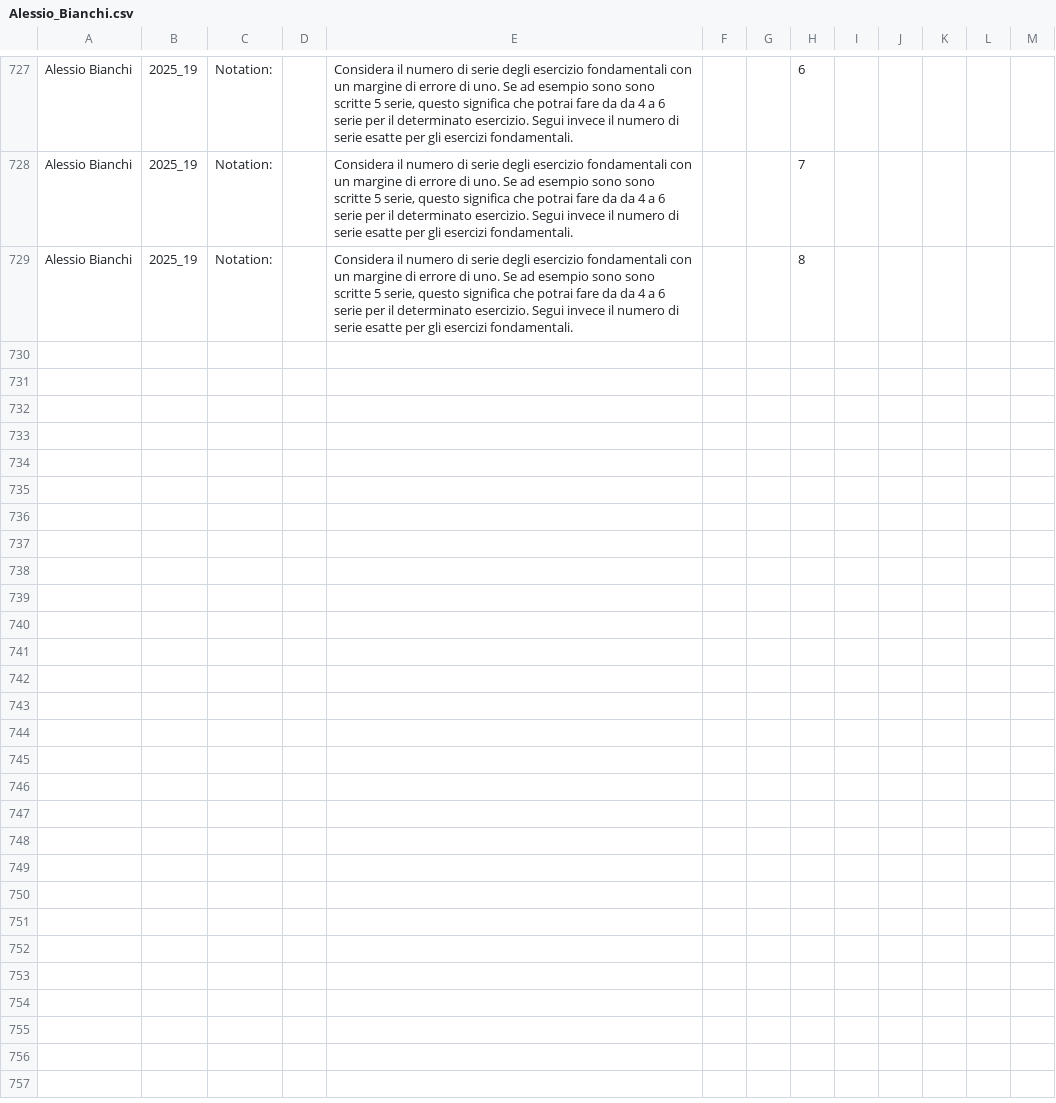
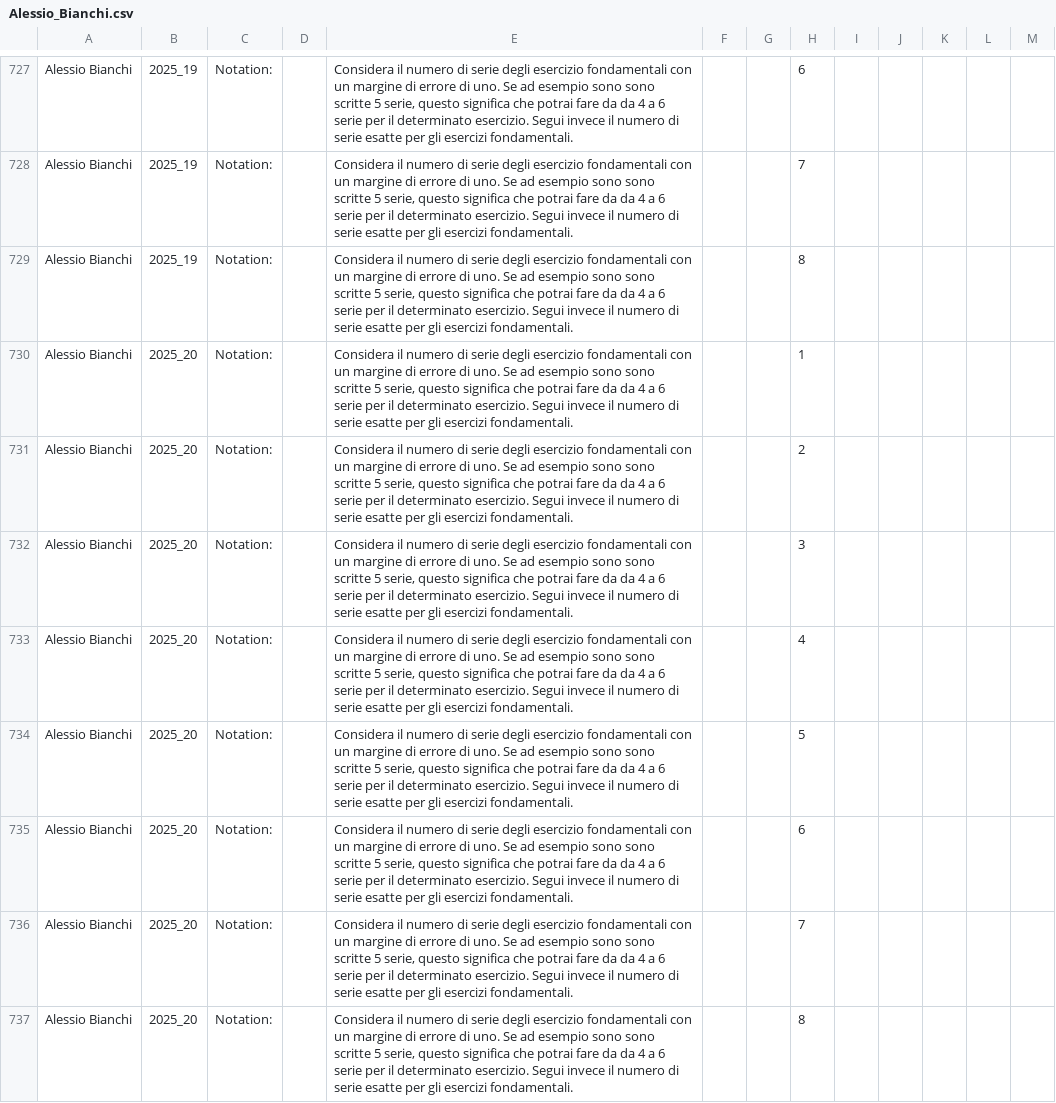
Before and after one commit to ste123123/Okanagan_WL_python, a CSV file: aggregated_athletes/Alessio_Bianchi.csv, drawn as a sheet; only a part is shown, gaps mark what is left out; the diff names each change by its address in the sheet, - before the commit and + after, or states it on an @@ line.

```diff
--- a/aggregated_athletes/Alessio_Bianchi.csv
+++ b/aggregated_athletes/Alessio_Bianchi.csv
+row 730: Alessio Bianchi | 2025_20 | Notation: |  | Considera il numero di serie degli esercizio fondamentali con un margine di errore di uno. Se ad esempio sono sono scritte 5 serie, questo significa che potrai fare da da 4 a 6 serie per il determinato esercizio. Segui invece il numero di serie esatte per gli esercizi fondamentali. |  |  | 1
+row 731: Alessio Bianchi | 2025_20 | Notation: |  | Considera il numero di serie degli esercizio fondamentali con un margine di errore di uno. Se ad esempio sono sono scritte 5 serie, questo significa che potrai fare da da 4 a 6 serie per il determinato esercizio. Segui invece il numero di serie esatte per gli esercizi fondamentali. |  |  | 2
+row 732: Alessio Bianchi | 2025_20 | Notation: |  | Considera il numero di serie degli esercizio fondamentali con un margine di errore di uno. Se ad esempio sono sono scritte 5 serie, questo significa che potrai fare da da 4 a 6 serie per il determinato esercizio. Segui invece il numero di serie esatte per gli esercizi fondamentali. |  |  | 3
+row 733: Alessio Bianchi | 2025_20 | Notation: |  | Considera il numero di serie degli esercizio fondamentali con un margine di errore di uno. Se ad esempio sono sono scritte 5 serie, questo significa che potrai fare da da 4 a 6 serie per il determinato esercizio. Segui invece il numero di serie esatte per gli esercizi fondamentali. |  |  | 4
+row 734: Alessio Bianchi | 2025_20 | Notation: |  | Considera il numero di serie degli esercizio fondamentali con un margine di errore di uno. Se ad esempio sono sono scritte 5 serie, questo significa che potrai fare da da 4 a 6 serie per il determinato esercizio. Segui invece il numero di serie esatte per gli esercizi fondamentali. |  |  | 5
+row 735: Alessio Bianchi | 2025_20 | Notation: |  | Considera il numero di serie degli esercizio fondamentali con un margine di errore di uno. Se ad esempio sono sono scritte 5 serie, questo significa che potrai fare da da 4 a 6 serie per il determinato esercizio. Segui invece il numero di serie esatte per gli esercizi fondamentali. |  |  | 6
+row 736: Alessio Bianchi | 2025_20 | Notation: |  | Considera il numero di serie degli esercizio fondamentali con un margine di errore di uno. Se ad esempio sono sono scritte 5 serie, questo significa che potrai fare da da 4 a 6 serie per il determinato esercizio. Segui invece il numero di serie esatte per gli esercizi fondamentali. |  |  | 7
+row 737: Alessio Bianchi | 2025_20 | Notation: |  | Considera il numero di serie degli esercizio fondamentali con un margine di errore di uno. Se ad esempio sono sono scritte 5 serie, questo significa che potrai fare da da 4 a 6 serie per il determinato esercizio. Segui invece il numero di serie esatte per gli esercizi fondamentali. |  |  | 8
```
Also changed, not shown: aggregated_athletes/Costanza_Martorelli.csv, aggregated_athletes/Klara_Skärskog.csv, 7 other files.
